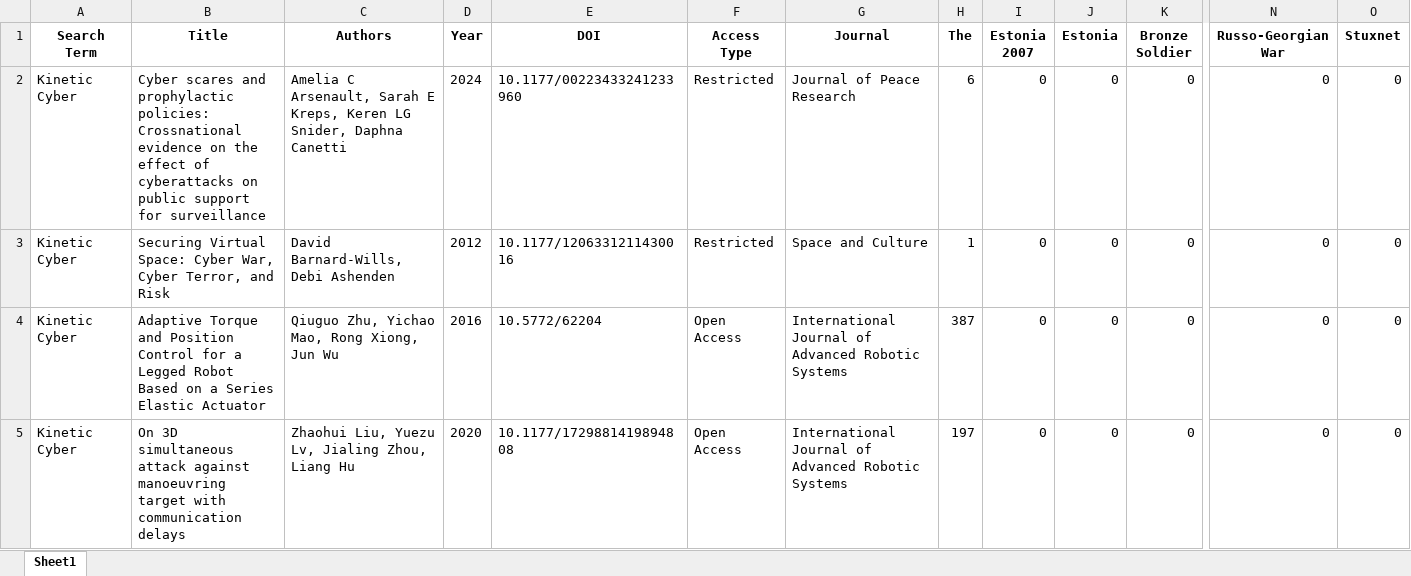
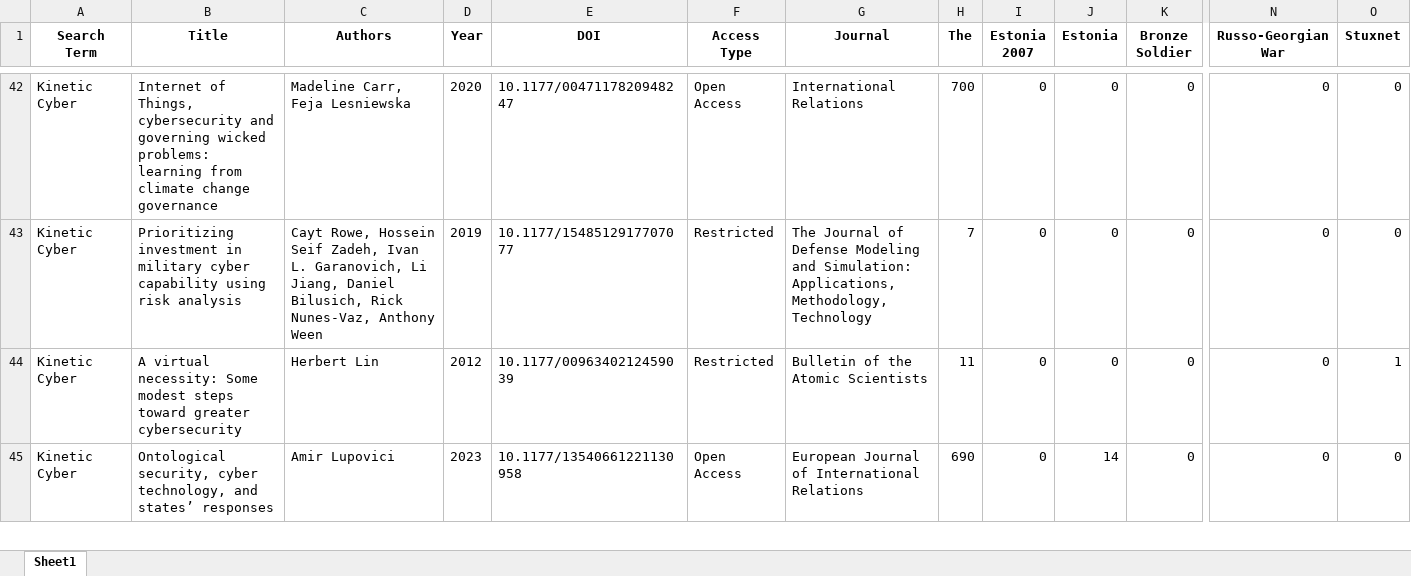
Before and after one commit to HallyP123/Sage_Scrape, an Excel workbook: sage_scrape_results.xlsx, sheet Sheet1, drawn as a sheet; only a part is shown, gaps mark what is left out; values as stored, in another font and other column widths than the file's, no borders; addresses are those after the commit; the diff covers the shown part only; the diff names each change by its address in the sheet, - before the commit and + after, or states it on an @@ line.

Commit message:
Update Sage scrape results

```diff
--- a/sage_scrape_results.xlsx (sheet Sheet1)
+++ b/sage_scrape_results.xlsx (sheet Sheet1)
-B42 (Title): Cyber scares and prophylactic policies: Crossnational evidence on the effect of cyberattacks on public support for surveillance
+B42 (Title): Internet of Things, cybersecurity and governing wicked problems: learning from climate change governance
-C42 (Authors): Amelia C Arsenault, Sarah E Kreps, Keren LG Snider, Daphna Canetti
+C42 (Authors): Madeline Carr, Feja Lesniewska
-D42 (Year): 2024
+D42 (Year): 2020
-E42 (DOI): 10.1177/00223433241233960
+E42 (DOI): 10.1177/0047117820948247
-F42 (Access Type): Restricted
+F42 (Access Type): Open Access
-G42 (Journal): Journal of Peace Research
+G42 (Journal): International Relations
-H42 (The): 6
+H42 (The): 700
-B43 (Title): Securing Virtual Space: Cyber War, Cyber Terror, and Risk
+B43 (Title): Prioritizing investment in military cyber capability using risk analysis
-C43 (Authors): David Barnard-Wills, Debi Ashenden
+C43 (Authors): Cayt Rowe, Hossein Seif Zadeh, Ivan L. Garanovich, Li Jiang, Daniel Bilusich, Rick Nunes-Vaz, Anthony Ween
-D43 (Year): 2012
+D43 (Year): 2019
-E43 (DOI): 10.1177/1206331211430016
+E43 (DOI): 10.1177/1548512917707077
-G43 (Journal): Space and Culture
+G43 (Journal): The Journal of Defense Modeling and Simulation: Applications, Methodology, Technology
-H43 (The): 1
+H43 (The): 7
-B44 (Title): Adaptive Torque and Position Control for a Legged Robot Based on a Series Elastic Actuator
+B44 (Title): A virtual necessity: Some modest steps toward greater cybersecurity
-C44 (Authors): Qiuguo Zhu, Yichao Mao, Rong Xiong, Jun Wu
+C44 (Authors): Herbert Lin
-D44 (Year): 2016
+D44 (Year): 2012
-E44 (DOI): 10.5772/62204
+E44 (DOI): 10.1177/0096340212459039
-F44 (Access Type): Open Access
+F44 (Access Type): Restricted
-G44 (Journal): International Journal of Advanced Robotic Systems
+G44 (Journal): Bulletin of the Atomic Scientists
-H44 (The): 387
+H44 (The): 11
-O44 (Stuxnet): 0
+O44 (Stuxnet): 1
-B45 (Title): On 3D simultaneous attack against manoeuvring target with communication delays
+B45 (Title): Ontological security, cyber technology, and states’ responses
-C45 (Authors): Zhaohui Liu, Yuezu Lv, Jialing Zhou, Liang Hu
+C45 (Authors): Amir Lupovici
-D45 (Year): 2020
+D45 (Year): 2023
-E45 (DOI): 10.1177/1729881419894808
+E45 (DOI): 10.1177/13540661221130958
-G45 (Journal): International Journal of Advanced Robotic Systems
+G45 (Journal): European Journal of International Relations
-H45 (The): 197
+H45 (The): 690
-J45 (Estonia): 0
+J45 (Estonia): 14
```
Also changed, not shown: 40 added rows and 40 edited cells elsewhere in this sheet.
